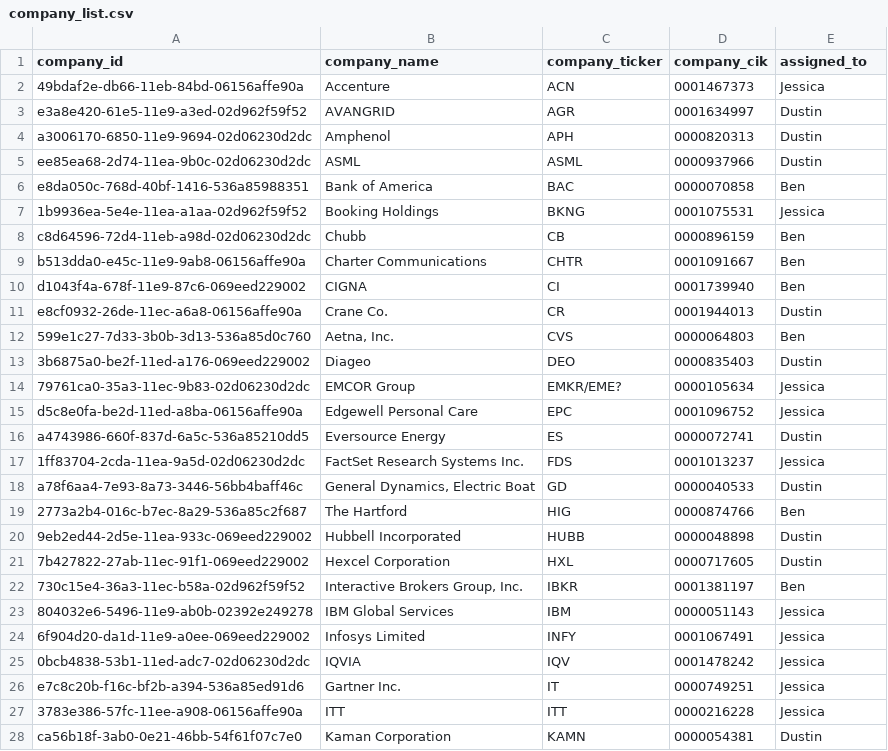
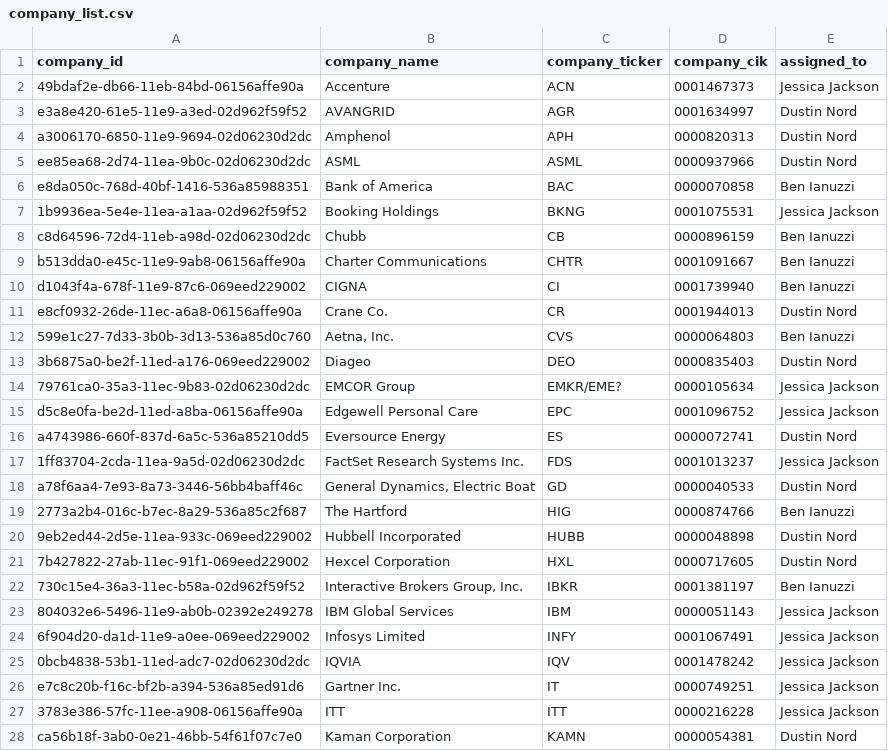
Before and after one commit to dnordACT/sec_filecheck, a CSV file: app/data/company_list.csv, drawn as a sheet; only a part is shown; the diff covers the shown part only.

```diff
--- a/app/data/company_list.csv
+++ b/app/data/company_list.csv
@@ -1,28 +1,28 @@
 company_id,company_name,company_ticker,company_cik,assigned_to
-49bdaf2e-db66-11eb-84bd-06156affe90a,Accenture,ACN,0001467373,Jessica
-e3a8e420-61e5-11e9-a3ed-02d962f59f52,AVANGRID,AGR,0001634997,Dustin
-a3006170-6850-11e9-9694-02d06230d2dc,Amphenol,APH,0000820313,Dustin
-ee85ea68-2d74-11ea-9b0c-02d06230d2dc,ASML,ASML,0000937966,Dustin
-e8da050c-768d-40bf-1416-536a85988351,Bank of America,BAC,0000070858,Ben
-1b9936ea-5e4e-11ea-a1aa-02d962f59f52,Booking Holdings,BKNG,0001075531,Jessica
-c8d64596-72d4-11eb-a98d-02d06230d2dc,Chubb,CB,0000896159,Ben
-b513dda0-e45c-11e9-9ab8-06156affe90a,Charter Communications,CHTR,0001091667,Ben
-d1043f4a-678f-11e9-87c6-069eed229002,CIGNA,CI,0001739940,Ben
-e8cf0932-26de-11ec-a6a8-06156affe90a,Crane Co.,CR,0001944013,Dustin
-599e1c27-7d33-3b0b-3d13-536a85d0c760,"Aetna, Inc.",CVS,0000064803,Ben
-3b6875a0-be2f-11ed-a176-069eed229002,Diageo,DEO,0000835403,Dustin
-79761ca0-35a3-11ec-9b83-02d06230d2dc,EMCOR Group,EMKR/EME?,0000105634,Jessica
-d5c8e0fa-be2d-11ed-a8ba-06156affe90a,Edgewell Personal Care,EPC,0001096752,Jessica
-a4743986-660f-837d-6a5c-536a85210dd5,Eversource Energy,ES,0000072741,Dustin
-1ff83704-2cda-11ea-9a5d-02d06230d2dc,FactSet Research Systems Inc.,FDS,0001013237,Jessica
-a78f6aa4-7e93-8a73-3446-56bb4baff46c,"General Dynamics, Electric Boat",GD,0000040533,Dustin
-2773a2b4-016c-b7ec-8a29-536a85c2f687,The Hartford,HIG,0000874766,Ben
-9eb2ed44-2d5e-11ea-933c-069eed229002,Hubbell Incorporated,HUBB,0000048898,Dustin
-7b427822-27ab-11ec-91f1-069eed229002,Hexcel Corporation,HXL,0000717605,Dustin
-730c15e4-36a3-11ec-b58a-02d962f59f52,"Interactive Brokers Group, Inc.",IBKR,0001381197,Ben
-804032e6-5496-11e9-ab0b-02392e249278,IBM Global Services,IBM,0000051143,Jessica
-6f904d20-da1d-11e9-a0ee-069eed229002,Infosys Limited,INFY,0001067491,Jessica
-0bcb4838-53b1-11ed-adc7-02d06230d2dc,IQVIA,IQV,0001478242,Jessica
-e7c8c20b-f16c-bf2b-a394-536a85ed91d6,Gartner Inc.,IT,0000749251,Jessica
-3783e386-57fc-11ee-a908-06156affe90a,ITT,ITT,0000216228,Jessica
-ca56b18f-3ab0-0e21-46bb-54f61f07c7e0,Kaman Corporation,KAMN,0000054381,Dustin
+49bdaf2e-db66-11eb-84bd-06156affe90a,Accenture,ACN,0001467373,Jessica Jackson
+e3a8e420-61e5-11e9-a3ed-02d962f59f52,AVANGRID,AGR,0001634997,Dustin Nord
+a3006170-6850-11e9-9694-02d06230d2dc,Amphenol,APH,0000820313,Dustin Nord
+ee85ea68-2d74-11ea-9b0c-02d06230d2dc,ASML,ASML,0000937966,Dustin Nord
+e8da050c-768d-40bf-1416-536a85988351,Bank of America,BAC,0000070858,Ben Ianuzzi
+1b9936ea-5e4e-11ea-a1aa-02d962f59f52,Booking Holdings,BKNG,0001075531,Jessica Jackson
+c8d64596-72d4-11eb-a98d-02d06230d2dc,Chubb,CB,0000896159,Ben Ianuzzi
+b513dda0-e45c-11e9-9ab8-06156affe90a,Charter Communications,CHTR,0001091667,Ben Ianuzzi
+d1043f4a-678f-11e9-87c6-069eed229002,CIGNA,CI,0001739940,Ben Ianuzzi
+e8cf0932-26de-11ec-a6a8-06156affe90a,Crane Co.,CR,0001944013,Dustin Nord
+599e1c27-7d33-3b0b-3d13-536a85d0c760,"Aetna, Inc.",CVS,0000064803,Ben Ianuzzi
+3b6875a0-be2f-11ed-a176-069eed229002,Diageo,DEO,0000835403,Dustin Nord
+79761ca0-35a3-11ec-9b83-02d06230d2dc,EMCOR Group,EMKR/EME?,0000105634,Jessica Jackson
+d5c8e0fa-be2d-11ed-a8ba-06156affe90a,Edgewell Personal Care,EPC,0001096752,Jessica Jackson
+a4743986-660f-837d-6a5c-536a85210dd5,Eversource Energy,ES,0000072741,Dustin Nord
+1ff83704-2cda-11ea-9a5d-02d06230d2dc,FactSet Research Systems Inc.,FDS,0001013237,Jessica Jackson
+a78f6aa4-7e93-8a73-3446-56bb4baff46c,"General Dynamics, Electric Boat",GD,0000040533,Dustin Nord
+2773a2b4-016c-b7ec-8a29-536a85c2f687,The Hartford,HIG,0000874766,Ben Ianuzzi
+9eb2ed44-2d5e-11ea-933c-069eed229002,Hubbell Incorporated,HUBB,0000048898,Dustin Nord
+7b427822-27ab-11ec-91f1-069eed229002,Hexcel Corporation,HXL,0000717605,Dustin Nord
+730c15e4-36a3-11ec-b58a-02d962f59f52,"Interactive Brokers Group, Inc.",IBKR,0001381197,Ben Ianuzzi
+804032e6-5496-11e9-ab0b-02392e249278,IBM Global Services,IBM,0000051143,Jessica Jackson
+6f904d20-da1d-11e9-a0ee-069eed229002,Infosys Limited,INFY,0001067491,Jessica Jackson
+0bcb4838-53b1-11ed-adc7-02d06230d2dc,IQVIA,IQV,0001478242,Jessica Jackson
+e7c8c20b-f16c-bf2b-a394-536a85ed91d6,Gartner Inc.,IT,0000749251,Jessica Jackson
+3783e386-57fc-11ee-a908-06156affe90a,ITT,ITT,0000216228,Jessica Jackson
+ca56b18f-3ab0-0e21-46bb-54f61f07c7e0,Kaman Corporation,KAMN,0000054381,Dustin Nord
```
Also changed, not shown: 25 edited cells elsewhere in this file, 11 other files.
